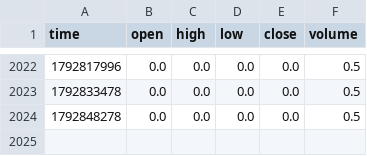
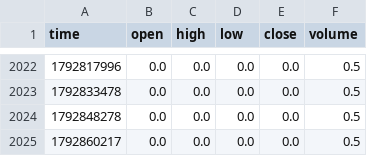
Before and after one commit to GeekRabbit007/tradingview-ml-signals, a CSV file: data/BTCUSDT_1.csv, drawn as a sheet; only a part is shown, gaps mark what is left out; the diff names each change by its address in the sheet, - before the commit and + after, or states it on an @@ line.

```diff
--- a/data/BTCUSDT_1.csv
+++ b/data/BTCUSDT_1.csv
+row 2025: 1792860217 | 0.0 | 0.0 | 0.0 | 0.0 | 0.5
```
Also changed, not shown: data/BTCUSDT_15.csv, data/BTCUSDT_240.csv, 15 other files.
